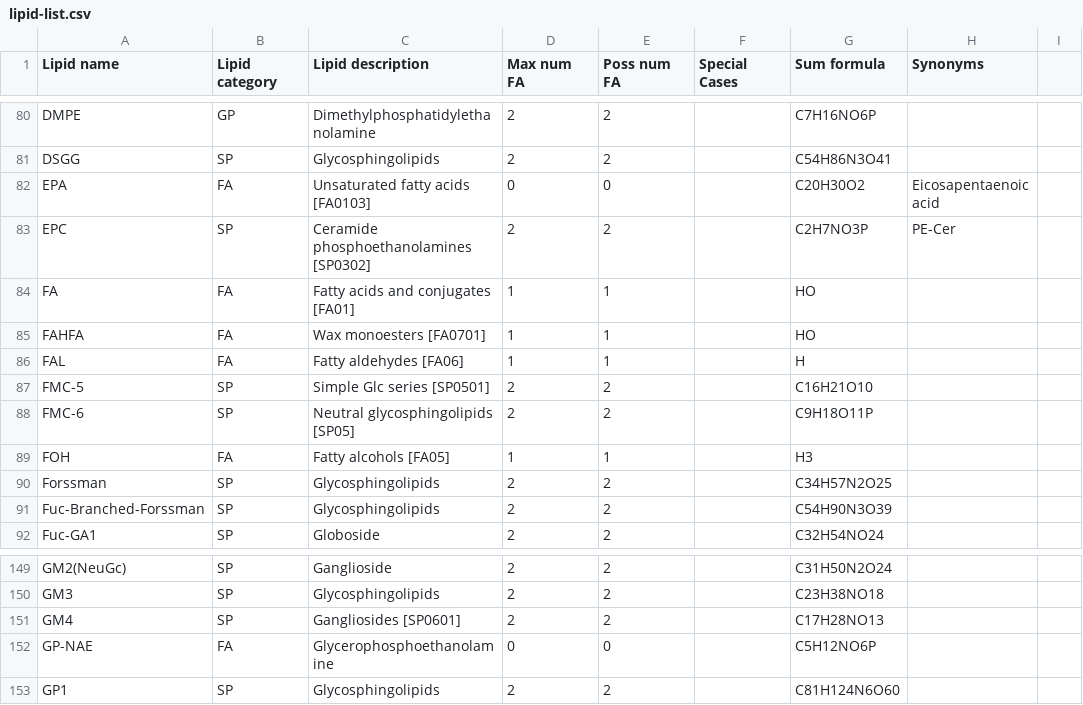
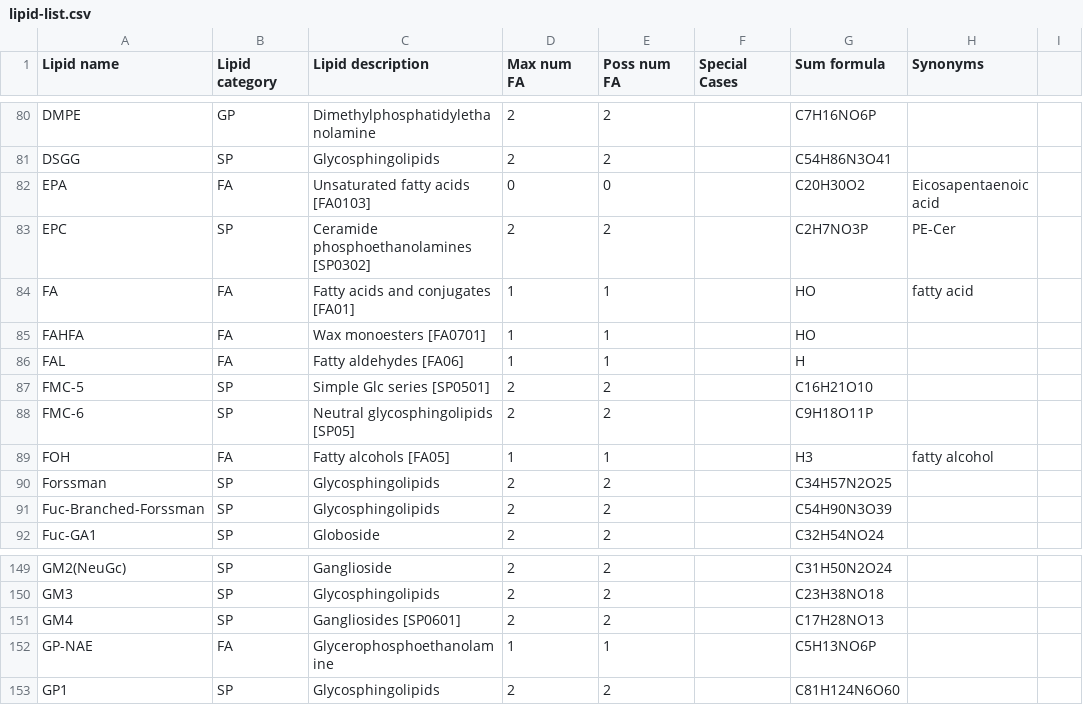
Before and after one commit to lifs-tools/goslin, a CSV file: lipid-list.csv, drawn as a sheet; only a part is shown, gaps mark what is left out; the diff names each change by its address in the sheet, - before the commit and + after, or states it on an @@ line.

Commit message:
added synonyms to fatty acids

```diff
--- a/lipid-list.csv
+++ b/lipid-list.csv
-H84 (Synonyms): (empty)
+H84 (Synonyms): fatty acid
-H89 (Synonyms): (empty)
+H89 (Synonyms): fatty alcohol
-D152 (Max num FA): 0
+D152 (Max num FA): 1
-E152 (Poss num FA): 0
+E152 (Poss num FA): 1
-G152 (Sum formula): C5H12NO6P
+G152 (Sum formula): C5H13NO6P
```
